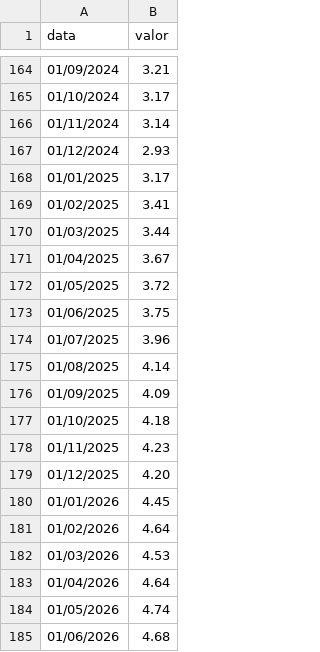
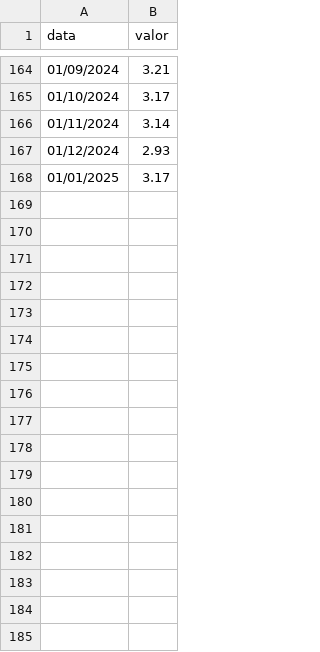
Before and after one commit to dantedarelli/dantedarelli.github.io, a CSV file: inadimplencia.csv, drawn as a sheet; only a part is shown, gaps mark what is left out.

```diff
--- a/inadimplencia.csv
+++ b/inadimplencia.csv
@@ -168,18 +168 @@ data;valor
 01/01/2025;3.17
-01/02/2025;3.41
-01/03/2025;3.44
-01/04/2025;3.67
-01/05/2025;3.72
-01/06/2025;3.75
-01/07/2025;3.96
-01/08/2025;4.14
-01/09/2025;4.09
-01/10/2025;4.18
-01/11/2025;4.23
-01/12/2025;4.20
-01/01/2026;4.45
-01/02/2026;4.64
-01/03/2026;4.53
-01/04/2026;4.64
-01/05/2026;4.74
-01/06/2026;4.68
```
Also changed, not shown: 1 other file.
